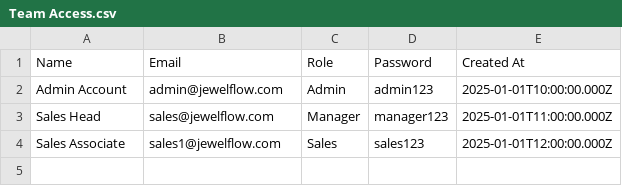
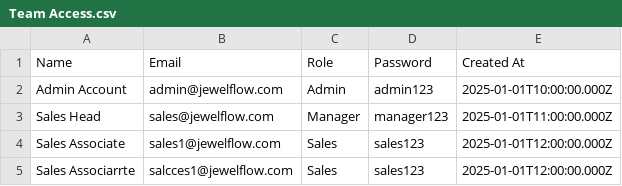
Before and after one commit to AdminSoundhar/soundharcrm, a CSV file: Team Access.csv, drawn as a sheet; the diff names each change by its address in the sheet, - before the commit and + after, or states it on an @@ line.

Commit message:
Update Team Access.csv

```diff
--- a/Team Access.csv
+++ b/Team Access.csv
+row 5: Sales Associarrte | salcces1@jewelflow.com | Sales | sales123 | 2025-01-01T12:00:00.000Z
```
